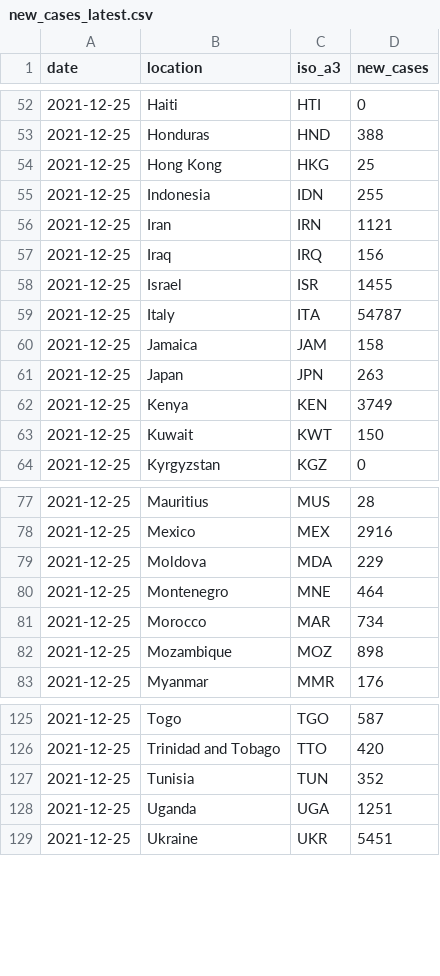
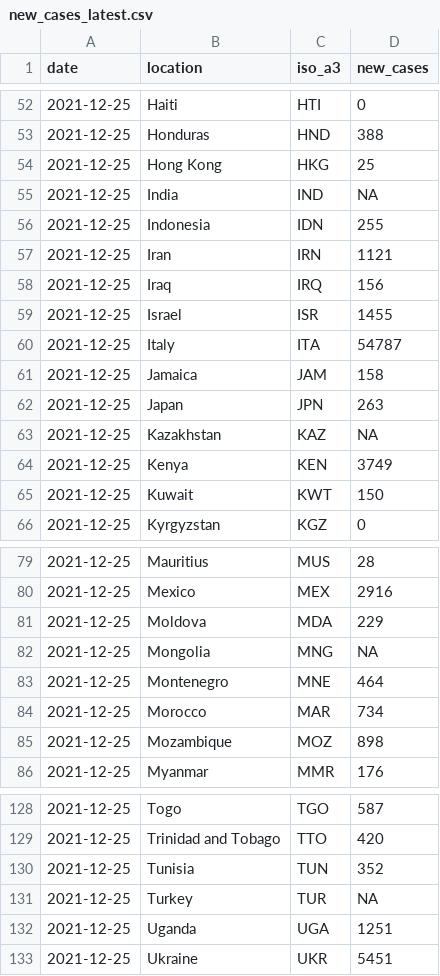
Before and after one commit to pixgarden/scrape-automation, a CSV file: new_cases_latest.csv, drawn as a sheet; only a part is shown, gaps mark what is left out.

```diff
--- a/new_cases_latest.csv
+++ b/new_cases_latest.csv
@@ -54,2 +54,3 @@ date,location,iso_a3,new_cases
 2021-12-25,Hong Kong,HKG,25
+2021-12-25,India,IND,NA
 2021-12-25,Indonesia,IDN,255
@@ -61,2 +62,3 @@ date,location,iso_a3,new_cases
 2021-12-25,Japan,JPN,263
+2021-12-25,Kazakhstan,KAZ,NA
 2021-12-25,Kenya,KEN,3749
@@ -79,2 +81,3 @@ date,location,iso_a3,new_cases
 2021-12-25,Moldova,MDA,229
+2021-12-25,Mongolia,MNG,NA
 2021-12-25,Montenegro,MNE,464
@@ -127,2 +130,3 @@ date,location,iso_a3,new_cases
 2021-12-25,Tunisia,TUN,352
+2021-12-25,Turkey,TUR,NA
 2021-12-25,Uganda,UGA,1251
```
Also changed, not shown: impact_regime.csv, policy_stringency.csv, 7 other files.
